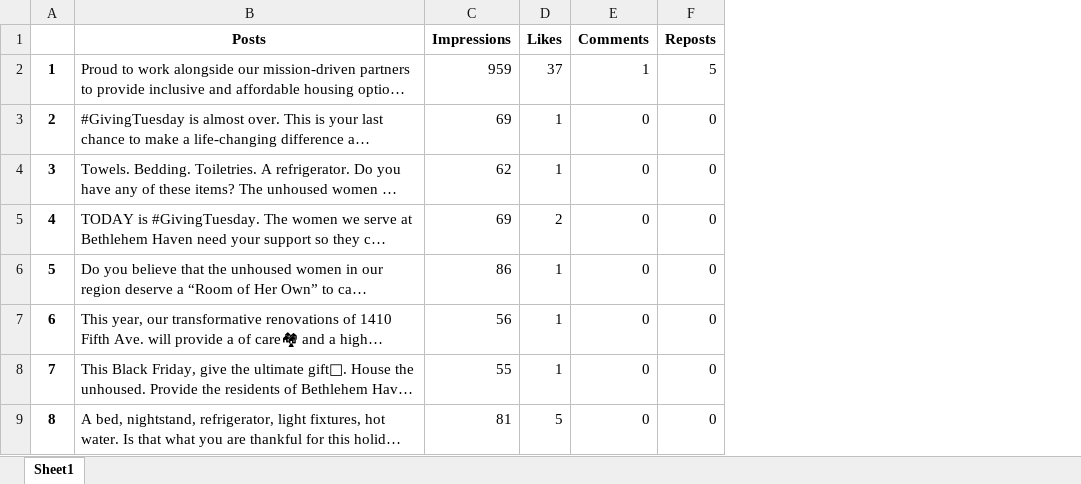
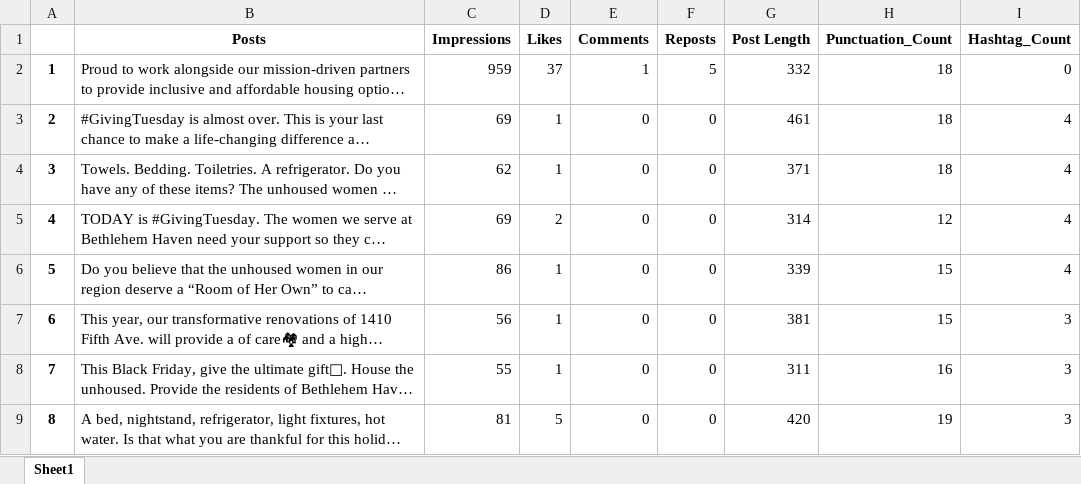
Before and after one commit to jakemaz66/Non-Profit-Language-Processing, an Excel workbook: Data Cleaning/Cleaned Output Files/Cleaned LinkedIn Data.xlsx, sheet Sheet1, drawn as a sheet; only a part is shown; long unchanged cells end in …; values as stored, in another font and other column widths than the file's, no borders; the diff names each change by its address in the sheet, - before the commit and + after, or states it on an @@ line.

Commit message:
Added Feature Columns

```diff
--- a/Data Cleaning/Cleaned Output Files/Cleaned LinkedIn Data.xlsx (sheet Sheet1)
+++ b/Data Cleaning/Cleaned Output Files/Cleaned LinkedIn Data.xlsx (sheet Sheet1)
+column G (Post Length), rows 2-9: 332 | 461 | 371 | 314 | 339 | 381 | 311 | 420
+column H (Punctuation_Count), rows 2-9: 18 | 18 | 18 | 12 | 15 | 15 | 16 | 19
+column I (Hashtag_Count), rows 2-9: 0 | 4 | 4 | 4 | 4 | 3 | 3 | 3
```
Also changed, not shown: Data Cleaning/Cleaned Output Files/Cleaned Reels Data.xlsx, Data Cleaning/Cleaned Output Files/CleanedPosts.xlsx, 3 other files.
